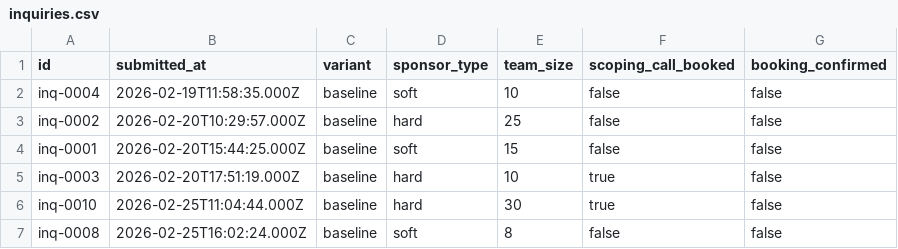
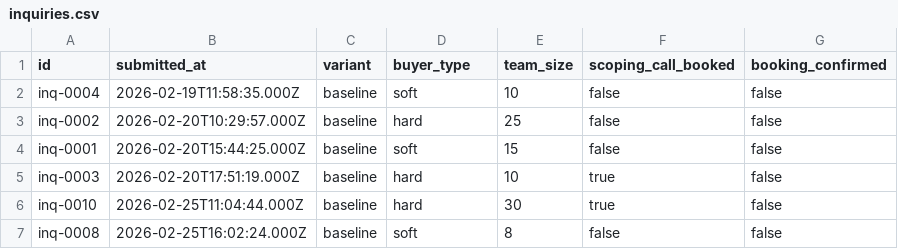
Before and after one commit to andyman3000/loopwise, a CSV file: data/inquiries.csv, drawn as a sheet; only a part is shown.

Commit message:
terms: "sponsor" becomes "buyer" (glossary, personas, site, data names, discovery text); quotes from sources and source file names stay

```diff
--- a/data/inquiries.csv
+++ b/data/inquiries.csv
@@ -1,2 +1,2 @@
-id,submitted_at,variant,sponsor_type,team_size,scoping_call_booked,booking_confirmed
+id,submitted_at,variant,buyer_type,team_size,scoping_call_booked,booking_confirmed
 inq-0004,2026-02-19T11:58:35.000Z,baseline,soft,10,false,false
```
Also changed, not shown: 32 other files.
